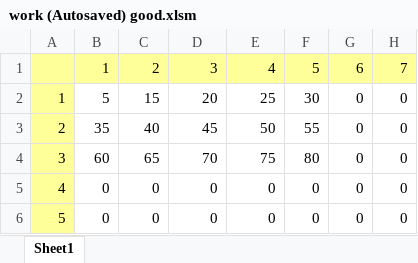
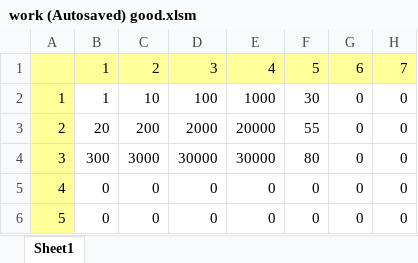
Before and after one commit to moldo96/BilGeneratorAndImporter, an Excel workbook: work (Autosaved) good.xlsm, sheet Sheet1, drawn as a sheet; only a part is shown; values as stored, in another font and other column widths than the file's, no borders; the diff names each change by its address in the sheet, - before the commit and + after, or states it on an @@ line.

Commit message:
added partial origin; x changed, good file export

```diff
--- a/work (Autosaved) good.xlsm (sheet Sheet1)
+++ b/work (Autosaved) good.xlsm (sheet Sheet1)
-B2: 5
+B2: 1
-C2: 15
+C2: 10
-D2: 20
+D2: 100
-E2: 25
+E2: 1000
-B3: 35
+B3: 20
-C3: 40
+C3: 200
-D3: 45
+D3: 2000
-E3: 50
+E3: 20000
-B4: 60
+B4: 300
-C4: 65
+C4: 3000
-D4: 70
+D4: 30000
-E4: 75
+E4: 30000
```
